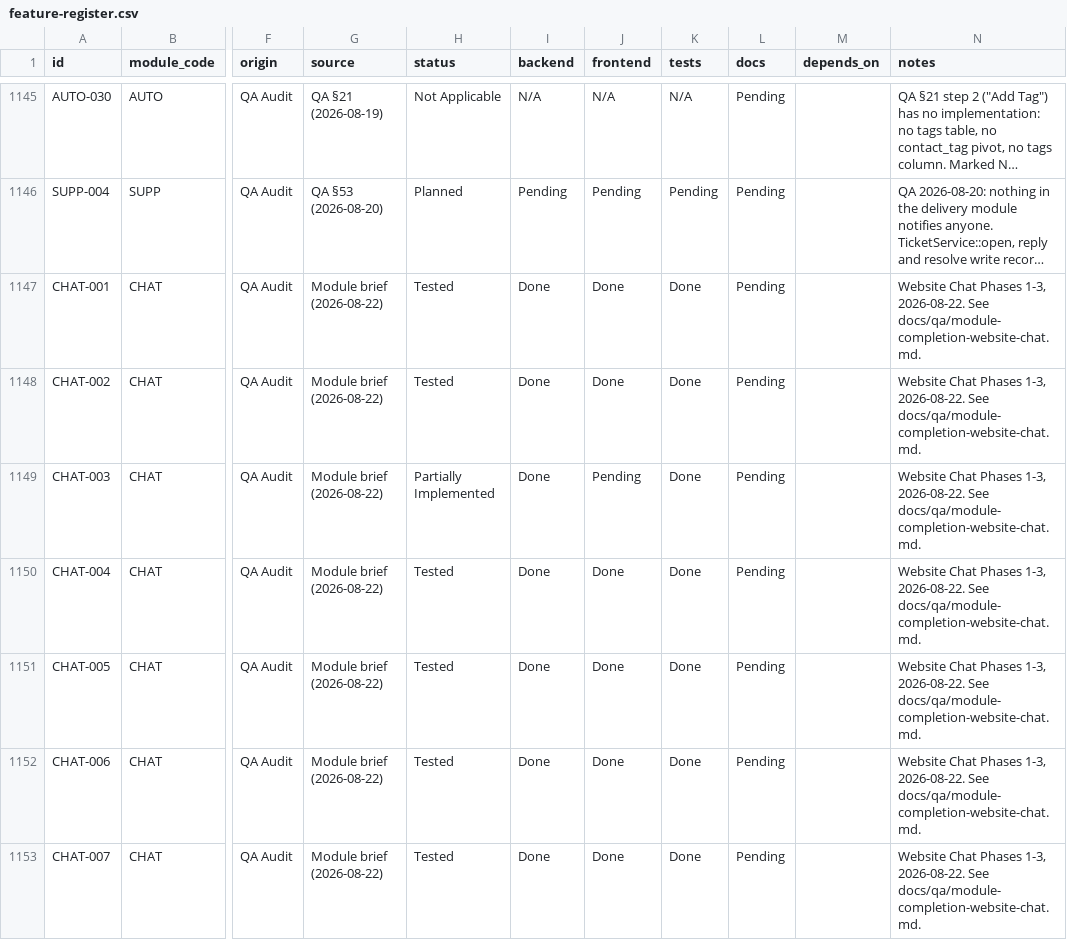
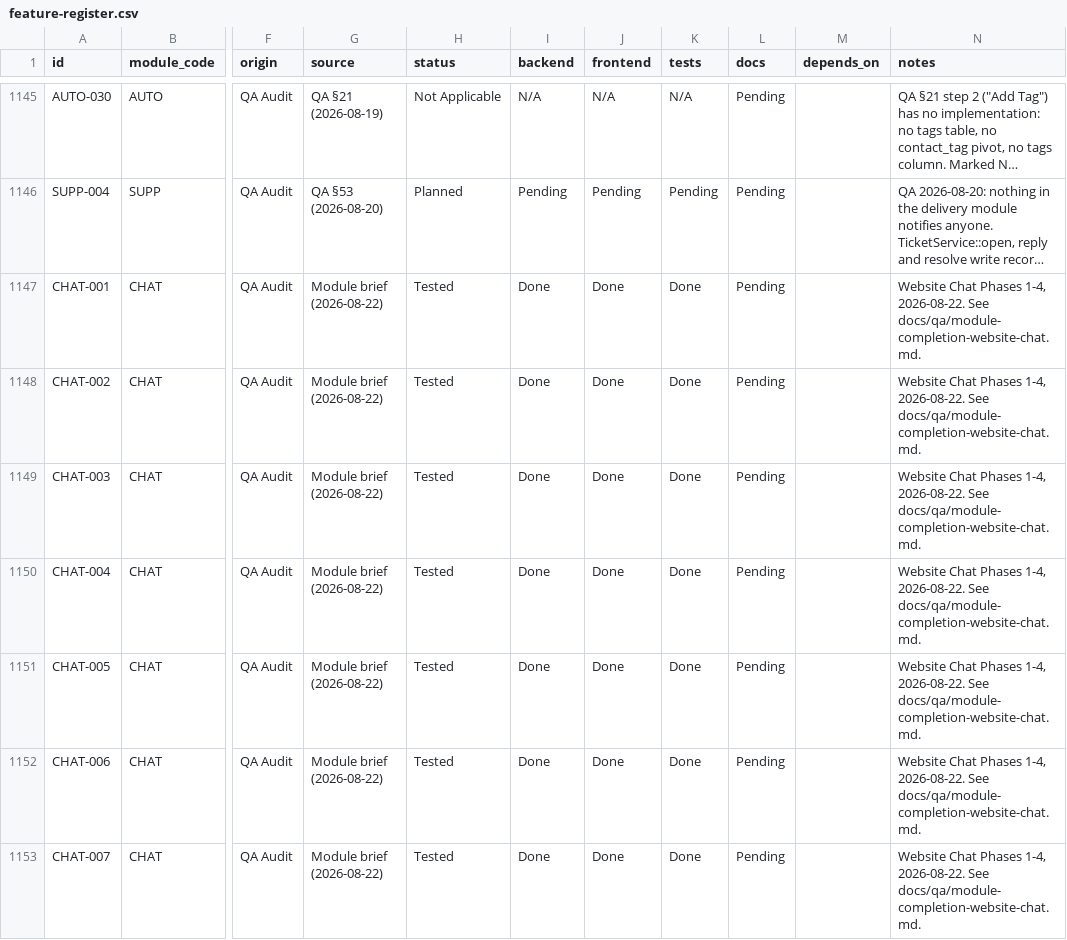
Before and after one commit to TechPioDev/piotrack, a CSV file: docs/register/feature-register.csv, drawn as a sheet; only a part is shown, gaps mark what is left out; long unchanged cells end in …; the diff covers the shown part only; the diff names each change by its address in the sheet, - before the commit and + after, or states it on an @@ line.

```diff
--- a/docs/register/feature-register.csv
+++ b/docs/register/feature-register.csv
-N1147:N1153 (notes): …Chat Phases 1-3, 2026-08-22. See…
+N1147:N1153 (notes): …Chat Phases 1-4, 2026-08-22. See…
-H1149 (status): Partially Implemented
+H1149 (status): Tested
-J1149 (frontend): Pending
+J1149 (frontend): Done
```
Also changed, not shown: 69 edited cells elsewhere in this file, 18 other files.
